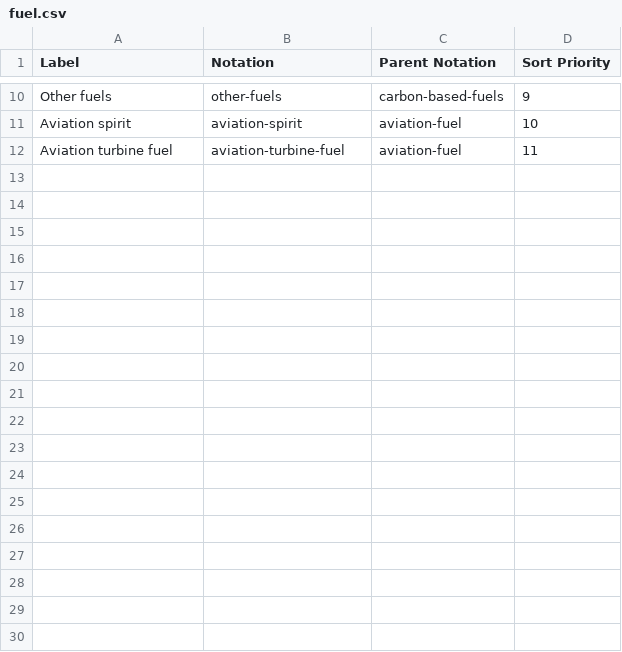
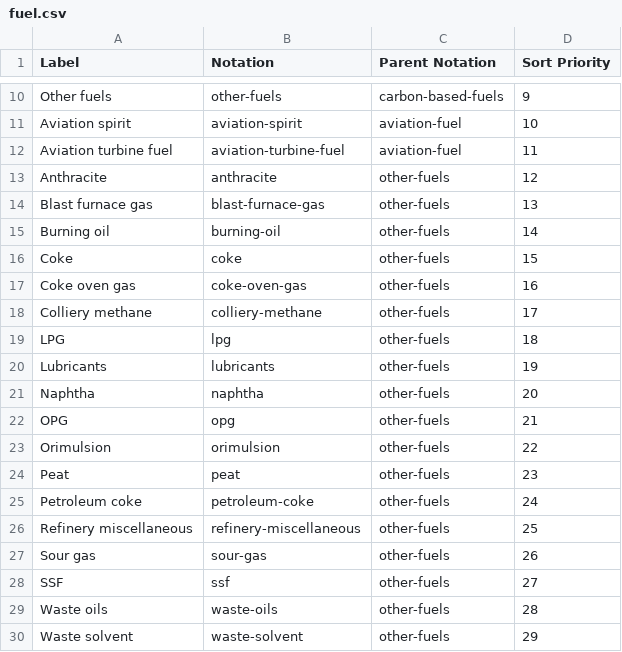
Before and after one commit to GSS-Cogs/family-climate-change, a CSV file: datasets/ONS-Energy-use-fossil-fuels-by-fuel-type-and-industry/codelists/fuel.csv, drawn as a sheet; only a part is shown, gaps mark what is left out.

Commit message:
entered the breakdown of other fuels

```diff
--- a/datasets/ONS-Energy-use-fossil-fuels-by-fuel-type-and-industry/codelists/fuel.csv
+++ b/datasets/ONS-Energy-use-fossil-fuels-by-fuel-type-and-industry/codelists/fuel.csv
@@ -12 +12,19 @@ Aviation spirit,aviation-spirit,aviation-fuel,10
 Aviation turbine fuel,aviation-turbine-fuel,aviation-fuel,11
+Anthracite,anthracite,other-fuels,12
+Blast furnace gas,blast-furnace-gas,other-fuels,13
+Burning oil,burning-oil,other-fuels,14
+Coke,coke,other-fuels,15
+Coke oven gas,coke-oven-gas,other-fuels,16
+Colliery methane,colliery-methane,other-fuels,17
+LPG,lpg,other-fuels,18
+Lubricants,lubricants,other-fuels,19
+Naphtha,naphtha,other-fuels,20
+OPG,opg,other-fuels,21
+Orimulsion,orimulsion,other-fuels,22
+Peat,peat,other-fuels,23
+Petroleum coke,petroleum-coke,other-fuels,24
+Refinery miscellaneous,refinery-miscellaneous,other-fuels,25
+Sour gas,sour-gas,other-fuels,26
+SSF,ssf,other-fuels,27
+Waste oils,waste-oils,other-fuels,28
+Waste solvent,waste-solvent,other-fuels,29
```
Also changed, not shown: 1 other file.
